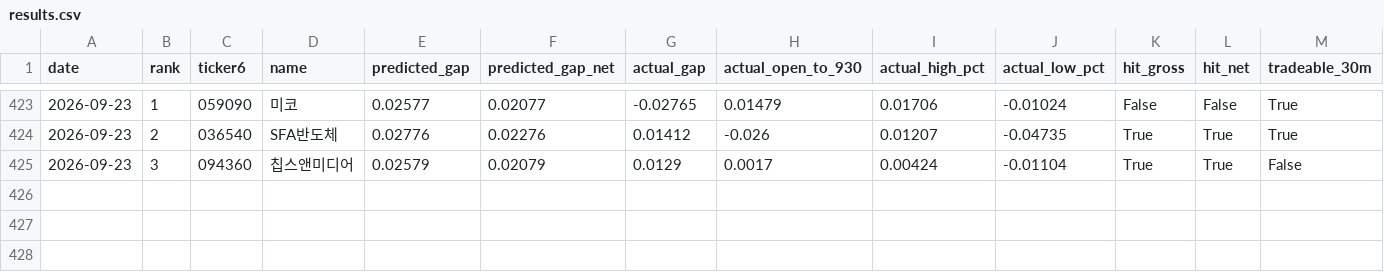
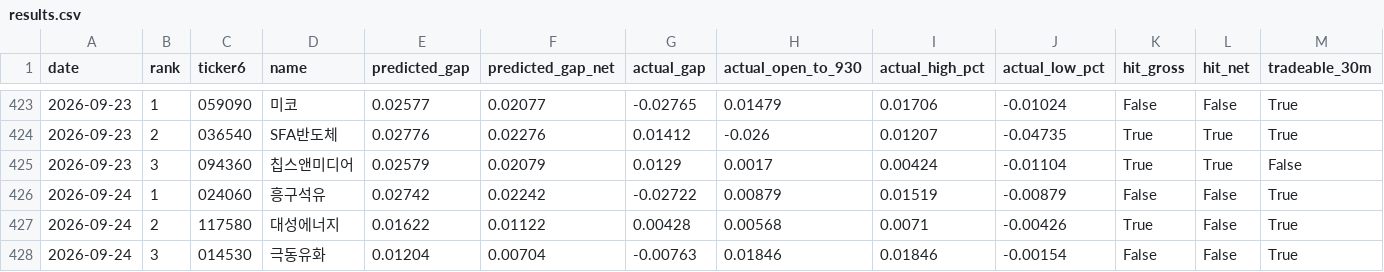
Before and after one commit to melingo-o/danta-screener, a CSV file: data/journal/results.csv, drawn as a sheet; only a part is shown, gaps mark what is left out; the diff names each change by its address in the sheet, - before the commit and + after, or states it on an @@ line.

```diff
--- a/data/journal/results.csv
+++ b/data/journal/results.csv
+row 426: 2026-09-24 | 1 | 024060 | 흥구석유 | 0.02742 | 0.02242 | -0.02722 | 0.00879 | 0.01519 | -0.00879 | False | False | True
+row 427: 2026-09-24 | 2 | 117580 | 대성에너지 | 0.01622 | 0.01122 | 0.00428 | 0.00568 | 0.0071 | -0.00426 | True | False | True
+row 428: 2026-09-24 | 3 | 014530 | 극동유화 | 0.01204 | 0.00704 | -0.00763 | 0.01846 | 0.01846 | -0.00154 | False | False | True
```
